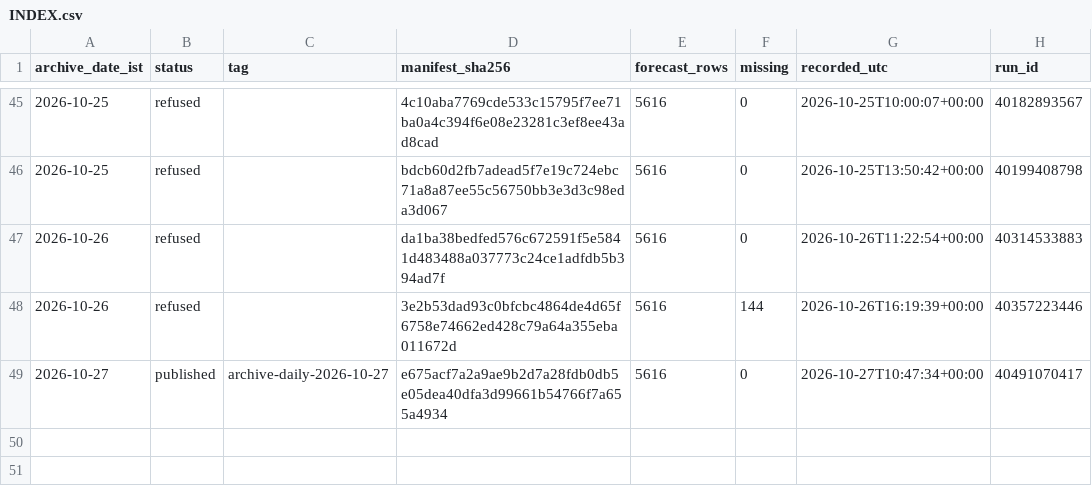
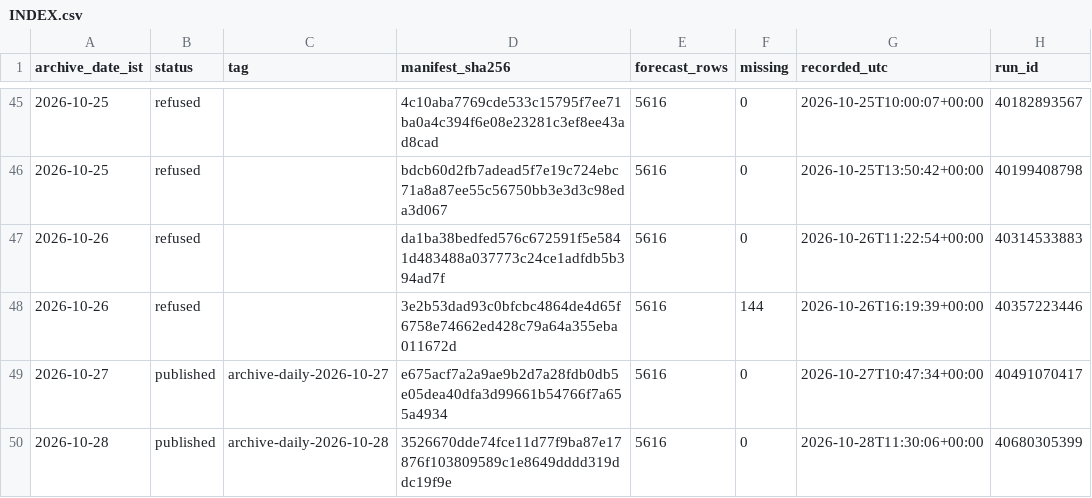
Before and after one commit to gnmcool/bharat-weather-intelligence-v2, a CSV file: INDEX.csv, drawn as a sheet; only a part is shown, gaps mark what is left out; the diff names each change by its address in the sheet, - before the commit and + after, or states it on an @@ line.

Commit message:
archive: published 2026-10-28 (archive-daily-2026-10-28)

```diff
--- a/INDEX.csv
+++ b/INDEX.csv
+row 50: 2026-10-28 | published | archive-daily-2026-10-28 | 3526670dde74fce11d77f9ba87e17876f103809589c1e8649dddd319ddc19f9e | 5616 | 0 | 2026-10-28T11:30:06+00:00 | 40680305399
```
Also changed, not shown: 1 other file.
